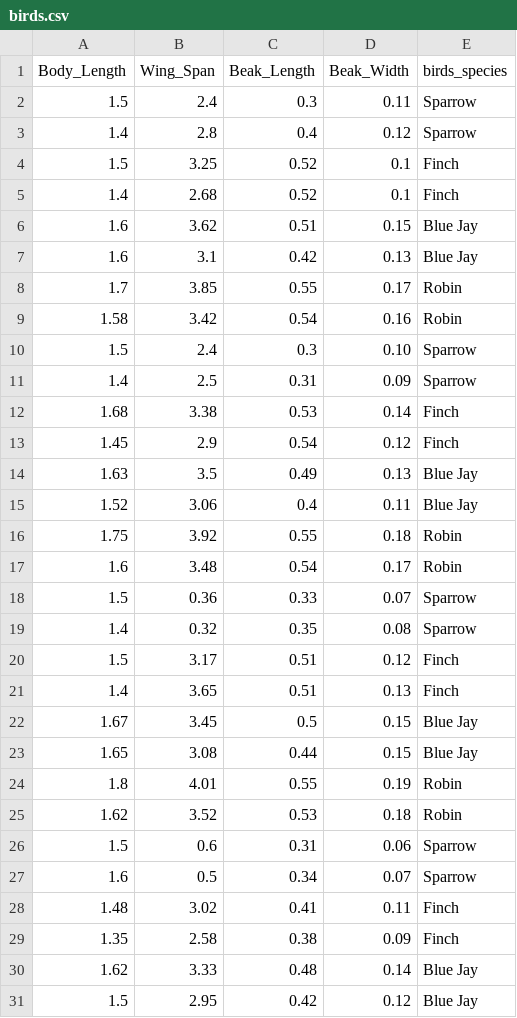
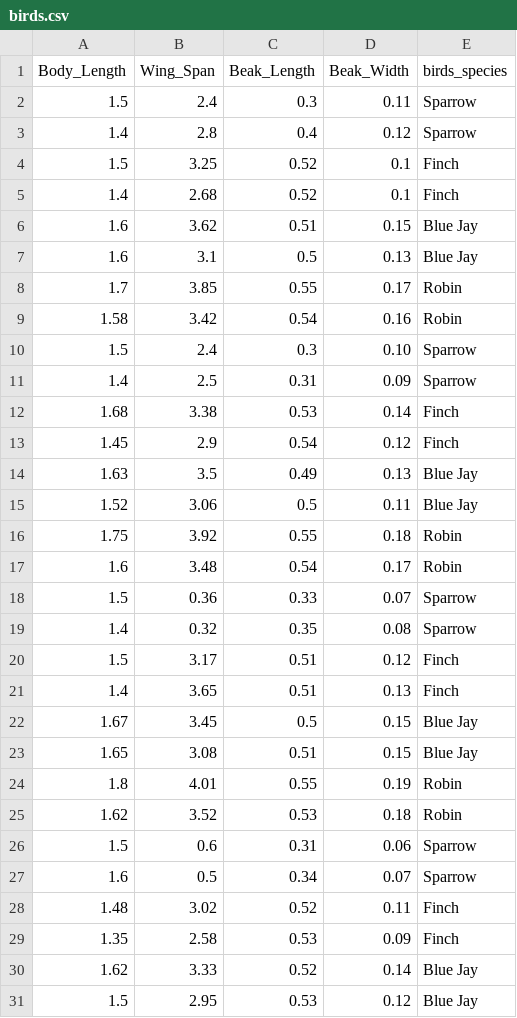
Before and after one commit to yelakantisanghavi/Activity6_datasets, a CSV file: birds.csv, drawn as a sheet.

Commit message:
Update birds.csv

```diff
--- a/birds.csv
+++ b/birds.csv
@@ -6,3 +6,3 @@ Body_Length,Wing_Span,Beak_Length,Beak_Width,birds_species
 1.6,3.62,0.51,0.15,Blue Jay
-1.6,3.1,0.42,0.13,Blue Jay
+1.6,3.1,0.5,0.13,Blue Jay
 1.7,3.85,0.55,0.17,Robin
@@ -14,3 +14,3 @@ Body_Length,Wing_Span,Beak_Length,Beak_Width,birds_species
 1.63,3.5,0.49,0.13,Blue Jay
-1.52,3.06,0.4,0.11,Blue Jay
+1.52,3.06,0.5,0.11,Blue Jay
 1.75,3.92,0.55,0.18,Robin
@@ -22,3 +22,3 @@ Body_Length,Wing_Span,Beak_Length,Beak_Width,birds_species
 1.67,3.45,0.5,0.15,Blue Jay
-1.65,3.08,0.44,0.15,Blue Jay
+1.65,3.08,0.51,0.15,Blue Jay
 1.8,4.01,0.55,0.19,Robin
@@ -27,5 +27,5 @@ Body_Length,Wing_Span,Beak_Length,Beak_Width,birds_species
 1.6,0.5,0.34,0.07,Sparrow
-1.48,3.02,0.41,0.11,Finch
-1.35,2.58,0.38,0.09,Finch
-1.62,3.33,0.48,0.14,Blue Jay
-1.5,2.95,0.42,0.12,Blue Jay
+1.48,3.02,0.52,0.11,Finch
+1.35,2.58,0.53,0.09,Finch
+1.62,3.33,0.52,0.14,Blue Jay
+1.5,2.95,0.53,0.12,Blue Jay
```
